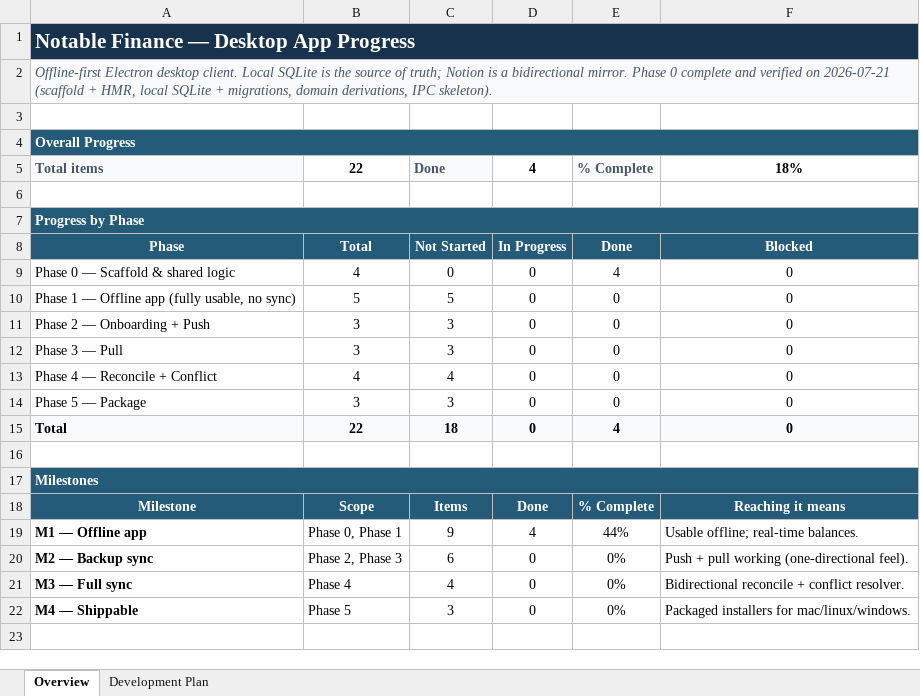
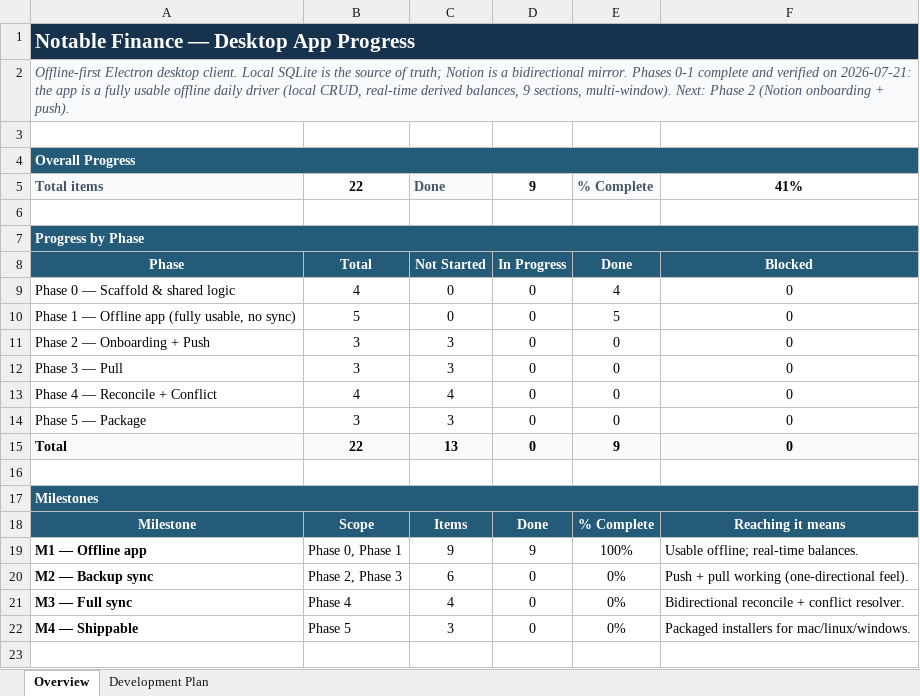
Before and after one commit to work-w-chrstnrpj/Notable_Finance, an Excel workbook: wiki/desktop/desktop-development-plan.xlsx, sheet Overview, drawn as a sheet; only a part is shown; values as stored, in another font and other column widths than the file's, no borders; the diff names each change by its address in the sheet, - before the commit and + after, or states it on an @@ line.

Commit message:
impl phase 1 desktop app

```diff
--- a/wiki/desktop/desktop-development-plan.xlsx (sheet Overview)
+++ b/wiki/desktop/desktop-development-plan.xlsx (sheet Overview)
-A2: …bidirectional mirror. Phase 0 complete and verified on 2026-07-21 (scaffold + HMR, local SQLite + migrations, domain derivations, IPC skeleton).
+A2: …bidirectional mirror. Phases 0-1 complete and verified on 2026-07-21: the app is a fully usable offline daily driver (local CRUD, real-time derived balances, 9 sections, multi-window). Next: Phase 2 (Notion onboarding + push).
-D5: 4
+D5: 9
-F5: 18%
+F5: 41%
-C10: 5
+C10: 0
-E10: 0
+E10: 5
-C15: 18
+C15: 13
-E15: 4
+E15: 9
-D19: 4
+D19: 9
-E19: 44%
+E19: 100%
```
Also changed, not shown: sheet Development Plan, 30 other files.
